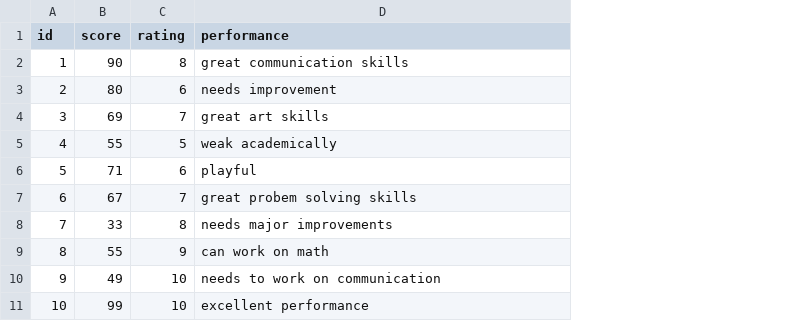
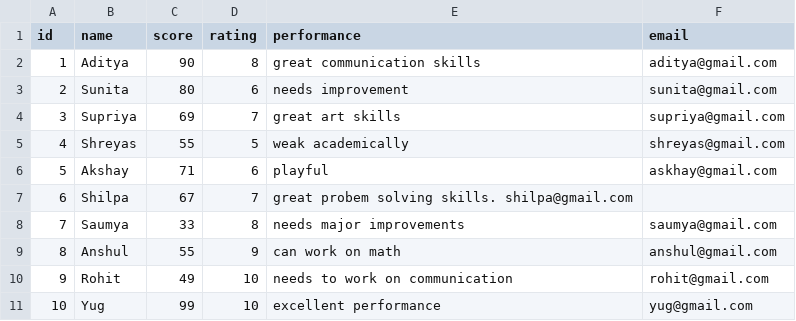
Before and after one commit to IndiaCFG3/team-43, a CSV file: CodeForGood/media/student.csv, drawn as a sheet; addresses are those after the commit; the diff names each change by its address in the sheet, - before the commit and + after, or states it on an @@ line.

Commit message:
email

```diff
--- a/CodeForGood/media/student.csv
+++ b/CodeForGood/media/student.csv
+column B (name), rows 2-11: Aditya | Sunita | Supriya | Shreyas | Akshay | Shilpa | Saumya | Anshul | Rohit | Yug
+column F (email), rows 2-11: aditya@gmail.com | sunita@gmail.com | supriya@gmail.com | shreyas@gmail.com | askhay@gmail.com |  | saumya@gmail.com | anshul@gmail.com | rohit@gmail.com | yug@gmail.com
-E7 (performance): great probem solving skills
+E7 (performance): great probem solving skills. shilpa@gmail.com
```
Also changed, not shown: CodeForGood/student.csv, 11 other files.
